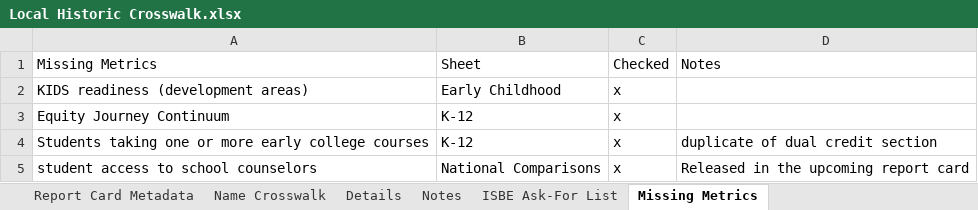
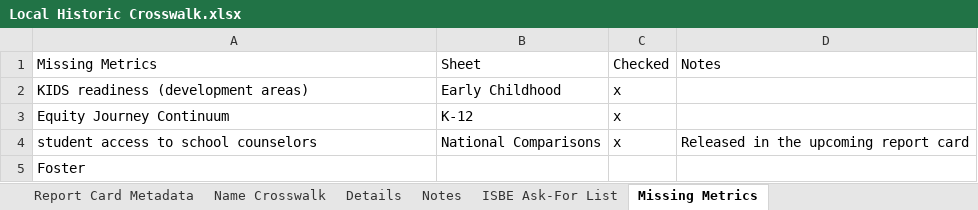
Before and after one commit to Advance-Illinois/Historic-Report-Card-Dataset, an Excel workbook: Local Historic Crosswalk.xlsx, sheet Missing Metrics, drawn as a sheet; values as stored, in another font and other column widths than the file's, no borders; table styles not drawn; removed rows and columns are numbered as before the commit, all else as after; the diff names each change by its address in the sheet, - before the commit and + after, or states it on an @@ line.

```diff
--- a/Local Historic Crosswalk.xlsx (sheet Missing Metrics)
+++ b/Local Historic Crosswalk.xlsx (sheet Missing Metrics)
-row 4: Students taking one or more early college courses | K-12 | x | duplicate of dual credit section
+row 5: Foster
```
Also changed, not shown: sheet Details, sheet Name Crosswalk, sheet Notes, 1 other file.
